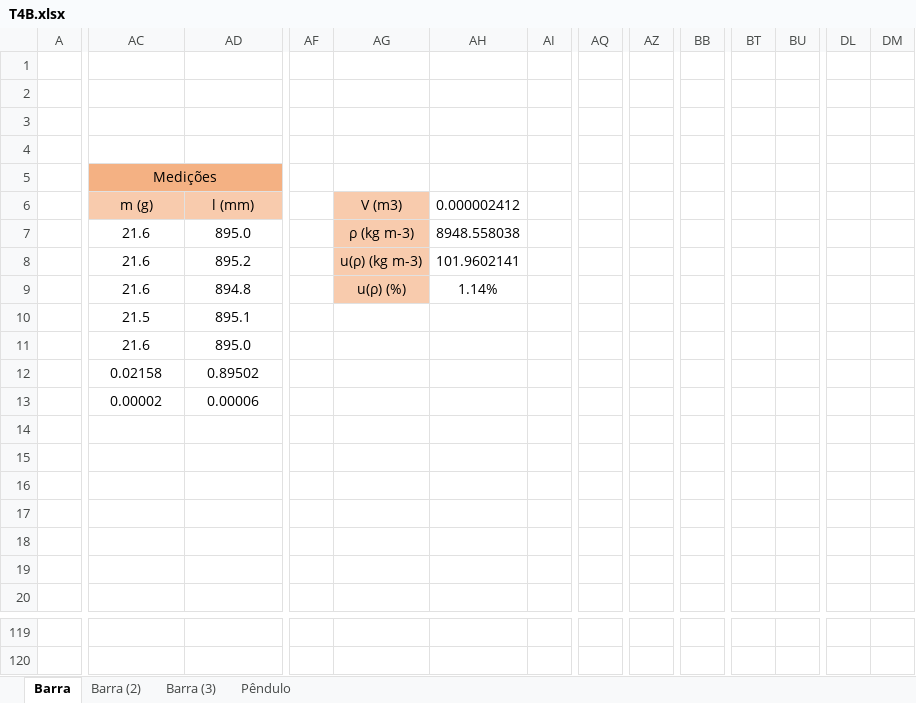
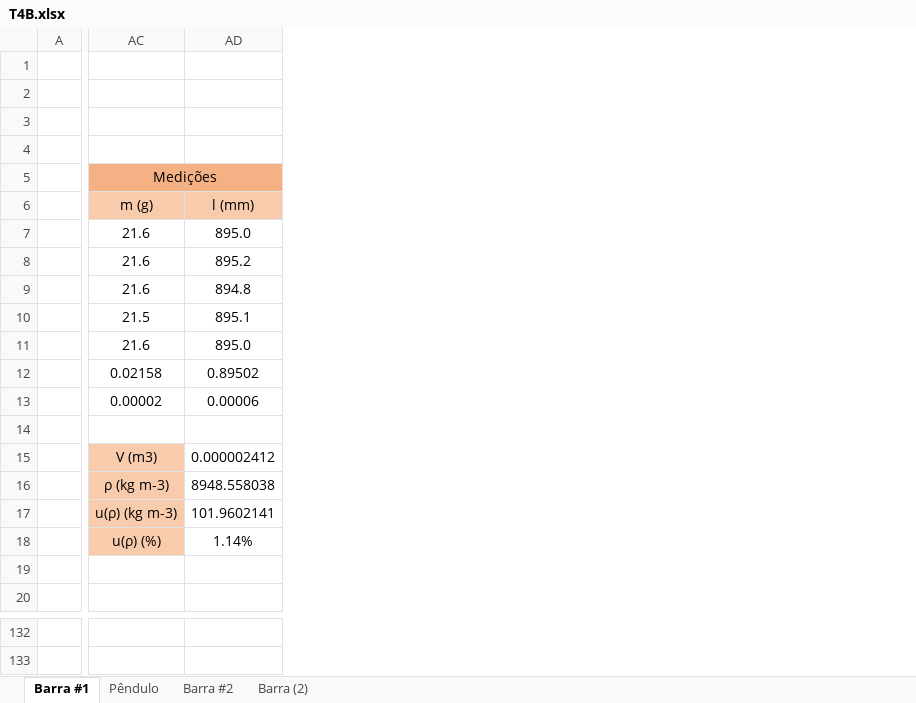
Before and after one commit to sergisousa/LABSFISICAII, an Excel workbook: 016/T4B/T4B.xlsx, sheet Barra #1, drawn as a sheet; only a part is shown, gaps mark what is left out; values as stored, in another font and other column widths than the file's, no borders; charts and pictures not drawn; removed rows and columns are numbered as before the commit, all else as after; rows hold the shown columns only; the diff covers the shown part only; the diff names each change by its address in the sheet, - before the commit and + after, or states it on an @@ line.

Commit message:
Update T4B.xlsx
Alguns gráficos atualizados + pêndulo de torção

```diff
--- a/016/T4B/T4B.xlsx (sheet Barra #1)
+++ b/016/T4B/T4B.xlsx (sheet Barra #1)
-sheet tab: Barra
+sheet tab: Barra #1
-sheet tab: Barra (3)
+sheet tab: Barra #2
@@ sheet tab order changed: Barra #1 | Pêndulo | Barra #2 | Barra (2) @@
-column AF, empty
-column AG, rows 6-9: V (m3) | ρ (kg m-3) | u(ρ) (kg m-3) | u(ρ) (%)
-column AH, rows 6-9: 0.000002412 | 8948.558038 | 101.9602141 | 1.14%
-column AI, empty
-column AQ, empty
-column AZ, empty
-column BB, empty
-column BT, empty
-column BU, empty
-column DL, empty
-column DM, empty
-AC15: (empty)
+AC15: V (m3)
-AC15:AC18 fill: none
+AC15:AC18 fill: #F8CBAD
-AD15: (empty)
+AD15: 0.000002412
-AC16: (empty)
+AC16: ρ (kg m-3)
-AD16: (empty)
+AD16: 8948.558038
-AC17: (empty)
+AC17: u(ρ) (kg m-3)
-AD17: (empty)
+AD17: 101.9602141
-AC18: (empty)
+AC18: u(ρ) (%)
-AD18: (empty)
+AD18: 1.14%
-row 132: (empty)
+row 132: (empty)
-row 120: (empty)
```
Also changed, not shown: 60 added rows, 47 removed rows, 13 added columns, 4 removed columns, 13 edited cells, cell formats and merged cells elsewhere in this sheet, sheet Pêndulo, sheet Barra #2, formulas that keep their value, charts or pictures.
